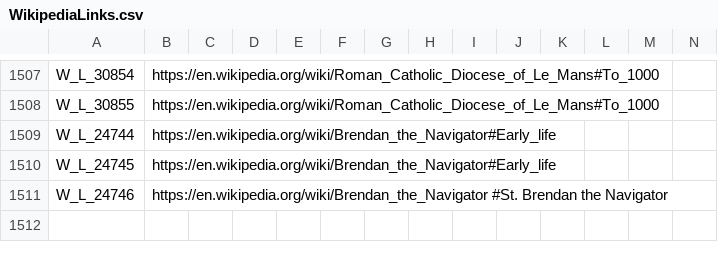
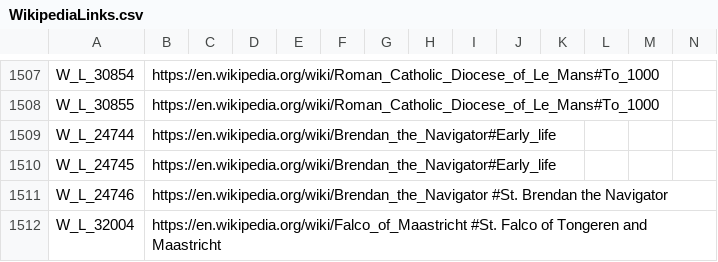
Before and after one commit to DC123456789/Britannia---The-Winter-King, a CSV file: Britannia/localisation/WikipediaLinks.csv, drawn as a sheet; only a part is shown, gaps mark what is left out; rows hold the shown columns only; the diff names each change by its address in the sheet, - before the commit and + after, or states it on an @@ line.

Commit message:
-Adjusted CV's in Narbonensis Prima. -Added the historical Saint Falco.

```diff
--- a/Britannia/localisation/WikipediaLinks.csv
+++ b/Britannia/localisation/WikipediaLinks.csv
+row 1512: W_L_32004 | https://en.wikipedia.org/wiki/Falco_of_Maastricht #St. Falco of Tongeren and Maastricht
```
Also changed, not shown: Britannia/localisation/00 Titles - C.csv, Britannia/localisation/00 Titles - EKD.csv, 4 other files.
